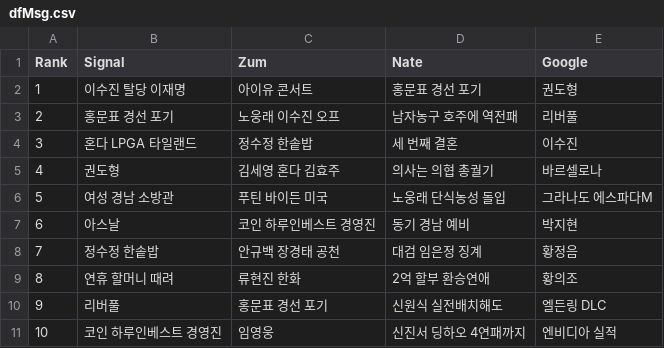
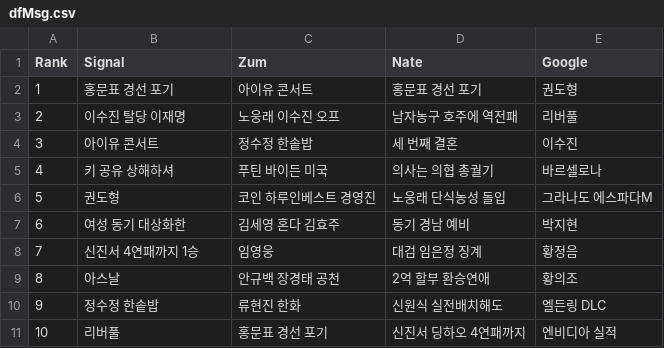
Before and after one commit to TrackerIssues/0301_TeleCollectData, a CSV file: dfMsg.csv, drawn as a sheet; removed rows and columns are numbered as before the commit, all else as after; the diff names each change by its address in the sheet, - before the commit and + after, or states it on an @@ line.

```diff
--- a/dfMsg.csv
+++ b/dfMsg.csv
-B2 (Signal): 이수진 탈당 이재명
+B2 (Signal): 홍문표 경선 포기
-B3 (Signal): 홍문표 경선 포기
+B3 (Signal): 이수진 탈당 이재명
-B4 (Signal): 혼다 LPGA 타일랜드
+B4 (Signal): 아이유 콘서트
+row 5: 4 | 키 공유 상해하셔 | 푸틴 바이든 미국 | 의사는 의협 총궐기 | 바르셀로나
@@ column A (Rank) renumbered between rows 6 and 11 @@
-C6 (Zum): 김세영 혼다 김효주
+C6 (Zum): 코인 하루인베스트 경영진
-D6 (Nate): 의사는 의협 총궐기
+D6 (Nate): 노웅래 단식농성 돌입
-E6 (Google): 바르셀로나
+E6 (Google): 그라나도 에스파다M
-row 6: 5 | 여성 경남 소방관 | 푸틴 바이든 미국 | 노웅래 단식농성 돌입 | 그라나도 에스파다M
+row 7: 6 | 여성 동기 대상화한 | 김세영 혼다 김효주 | 동기 경남 예비 | 박지현
+row 8: 7 | 신진서 4연패까지 1승 | 임영웅 | 대검 임은정 징계 | 황정음
-C9 (Zum): 코인 하루인베스트 경영진
+C9 (Zum): 안규백 장경태 공천
-D9 (Nate): 동기 경남 예비
+D9 (Nate): 2억 할부 환승연애
-E9 (Google): 박지현
+E9 (Google): 황의조
-C10 (Zum): 안규백 장경태 공천
+C10 (Zum): 류현진 한화
-D10 (Nate): 대검 임은정 징계
+D10 (Nate): 신원식 실전배치해도
-E10 (Google): 황정음
+E10 (Google): 엘든링 DLC
-row 9: 8 | 연휴 할머니 때려 | 류현진 한화 | 2억 할부 환승연애 | 황의조
-D11 (Nate): 신원식 실전배치해도
+D11 (Nate): 신진서 딩하오 4연패까지
-E11 (Google): 엘든링 DLC
+E11 (Google): 엔비디아 실적
-row 11: 10 | 코인 하루인베스트 경영진 | 임영웅 | 신진서 딩하오 4연패까지 | 엔비디아 실적
```
Also changed, not shown: dfKeyWord.csv.
